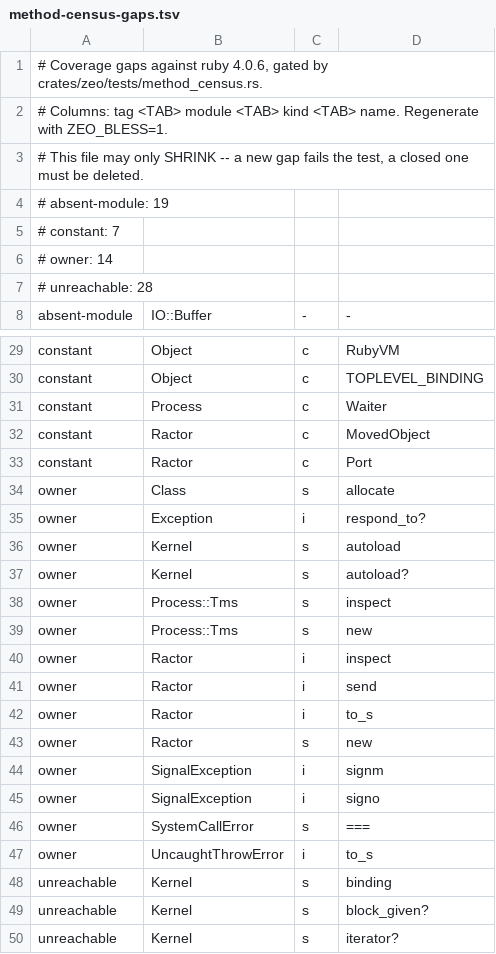
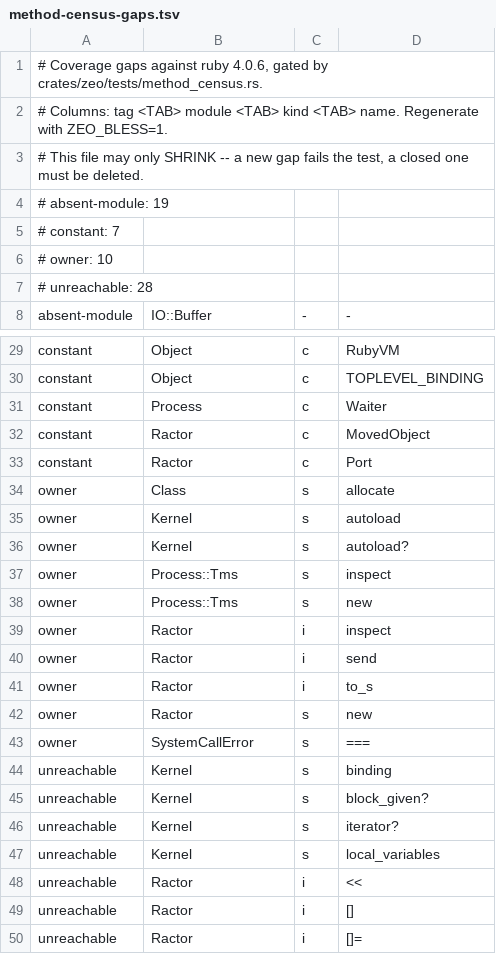
Before and after one commit to ryanseys/zeo, a TSV file: conformance/method-census-gaps.tsv, drawn as a sheet; only a part is shown, gaps mark what is left out; the shorter side is filled out with more unchanged rows.

Commit message:
Declare the four exception rows on the class ruby declares them on
`Exception#respond_to?`, `SignalException#signm`/`#signo` and
`UncaughtThrowError#to_s` all answered from an ancestor, so
`instance_methods(false)` and `.owner` named the wrong class.

Two bugs surfaced while writing the golden:

- `signm` sent `message`, so a subclass override of `message` changed the
  signal name. It sends `to_s`, like the default `#message` does.
- `#initialize` was marked private on `Exception` alone, but flat dispatch
  puts a row on every exception id, so `RuntimeError.new.respond_to?(:initialize)`
  answered true.

Census owner rows 14 -> 10.

```diff
--- a/conformance/method-census-gaps.tsv
+++ b/conformance/method-census-gaps.tsv
@@ -5,3 +5,3 @@
 # constant: 7
-# owner: 14
+# owner: 10
 # unreachable: 28
@@ -34,3 +34,2 @@ constant	Ractor	c	Port
 owner	Class	s	allocate
-owner	Exception	i	respond_to?
 owner	Kernel	s	autoload
@@ -43,6 +42,3 @@ owner	Ractor	i	to_s
 owner	Ractor	s	new
-owner	SignalException	i	signm
-owner	SignalException	i	signo
 owner	SystemCallError	s	===
-owner	UncaughtThrowError	i	to_s
 unreachable	Kernel	s	binding
```
Also changed, not shown: 3 other files.
